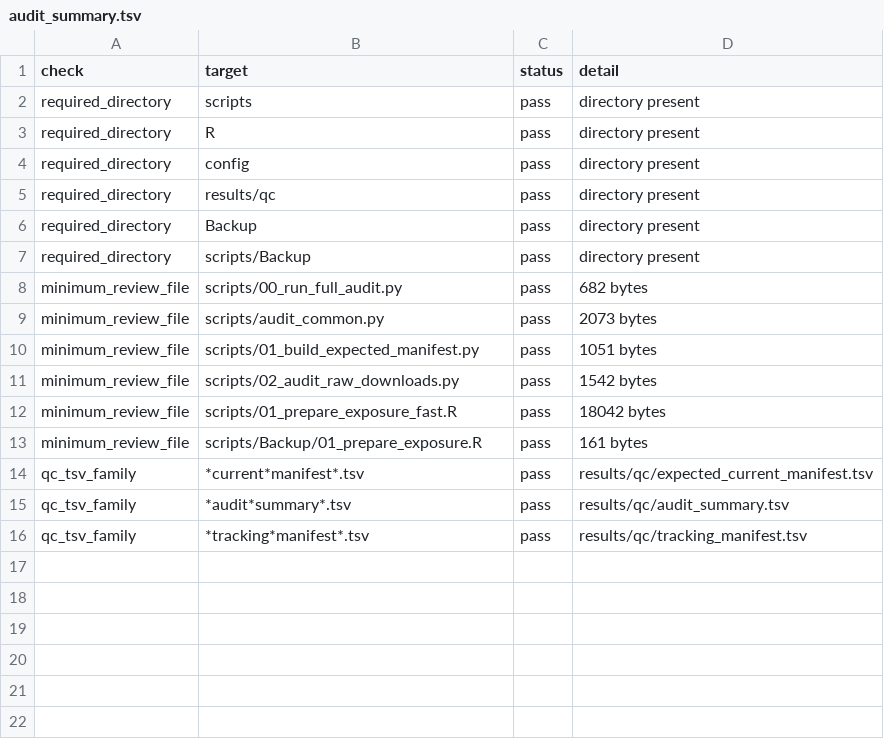
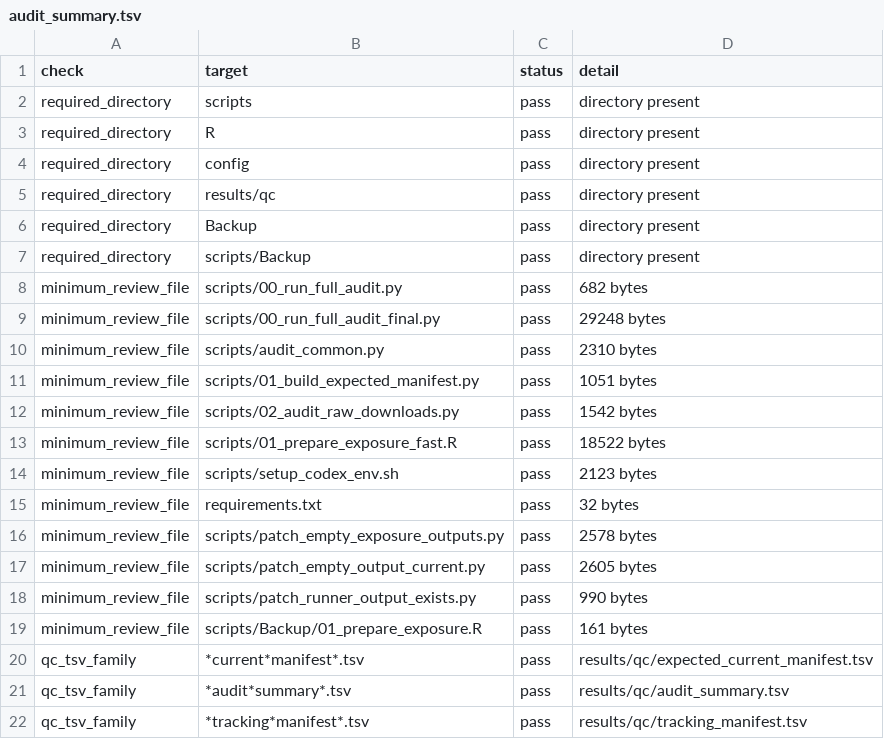
Before and after one commit to kimtk94/IS_Analysis, a TSV file: results/qc/audit_summary.tsv, drawn as a sheet.

```diff
--- a/results/qc/audit_summary.tsv
+++ b/results/qc/audit_summary.tsv
@@ -8,6 +8,12 @@ required_directory	scripts/Backup	pass	directory present
 minimum_review_file	scripts/00_run_full_audit.py	pass	682 bytes
-minimum_review_file	scripts/audit_common.py	pass	2073 bytes
+minimum_review_file	scripts/00_run_full_audit_final.py	pass	29248 bytes
+minimum_review_file	scripts/audit_common.py	pass	2310 bytes
 minimum_review_file	scripts/01_build_expected_manifest.py	pass	1051 bytes
 minimum_review_file	scripts/02_audit_raw_downloads.py	pass	1542 bytes
-minimum_review_file	scripts/01_prepare_exposure_fast.R	pass	18042 bytes
+minimum_review_file	scripts/01_prepare_exposure_fast.R	pass	18522 bytes
+minimum_review_file	scripts/setup_codex_env.sh	pass	2123 bytes
+minimum_review_file	requirements.txt	pass	32 bytes
+minimum_review_file	scripts/patch_empty_exposure_outputs.py	pass	2578 bytes
+minimum_review_file	scripts/patch_empty_output_current.py	pass	2605 bytes
+minimum_review_file	scripts/patch_runner_output_exists.py	pass	990 bytes
 minimum_review_file	scripts/Backup/01_prepare_exposure.R	pass	161 bytes
```
Also changed, not shown: 8 other files.
